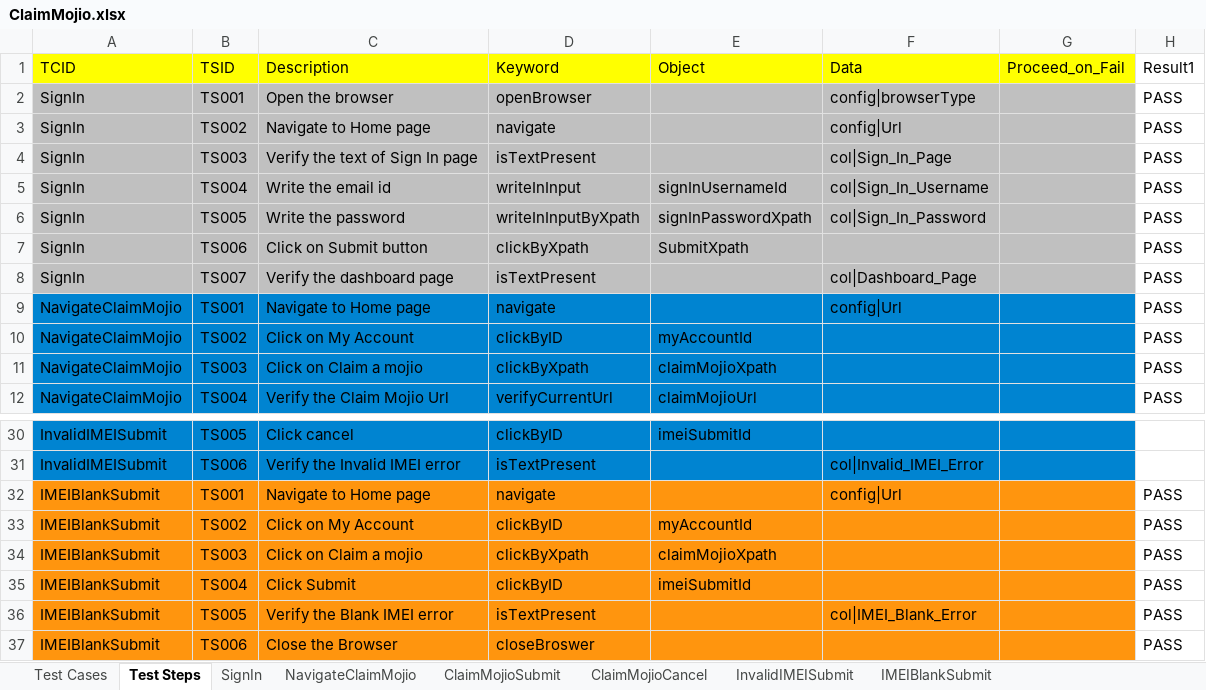
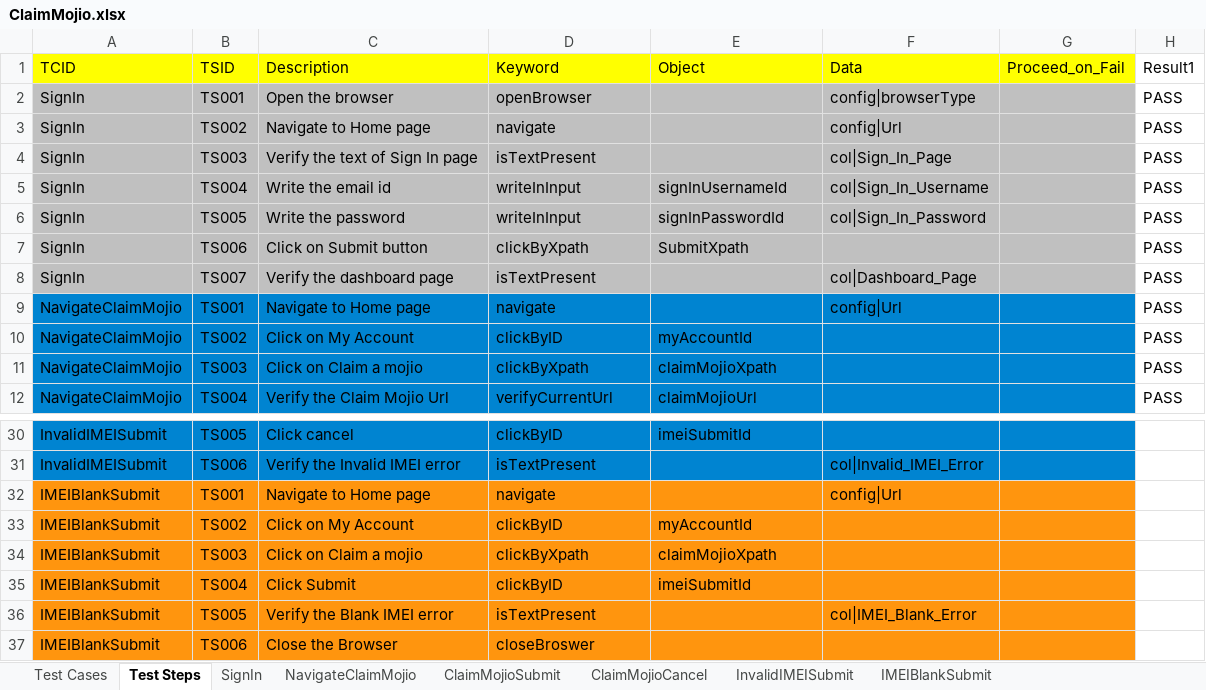
Before and after one commit to vanditj-optimus/MyMojioWebsite, an Excel workbook: MyMojioWebsite/src/com/mojio/xls/ClaimMojio.xlsx, sheet Test Steps, drawn as a sheet; only a part is shown, gaps mark what is left out; values as stored, in another font and other column widths than the file's, no borders; the diff names each change by its address in the sheet, - before the commit and + after, or states it on an @@ line.

```diff
--- a/MyMojioWebsite/src/com/mojio/xls/ClaimMojio.xlsx (sheet Test Steps)
+++ b/MyMojioWebsite/src/com/mojio/xls/ClaimMojio.xlsx (sheet Test Steps)
-D6 (Keyword): writeInInputByXpath
+D6 (Keyword): writeInInput
-E6 (Object): signInPasswordXpath
+E6 (Object): signInPasswordId
-H32:H37 (Result1): PASS
+H32:H37 (Result1): (empty)
```
Also changed, not shown: sheet Test Cases, MyMojioWebsite/src/com/mojio/xls/Dashboard_Page.xlsx, MyMojioWebsite/src/com/mojio/xls/MyVehicles.xlsx, 6 other files.
